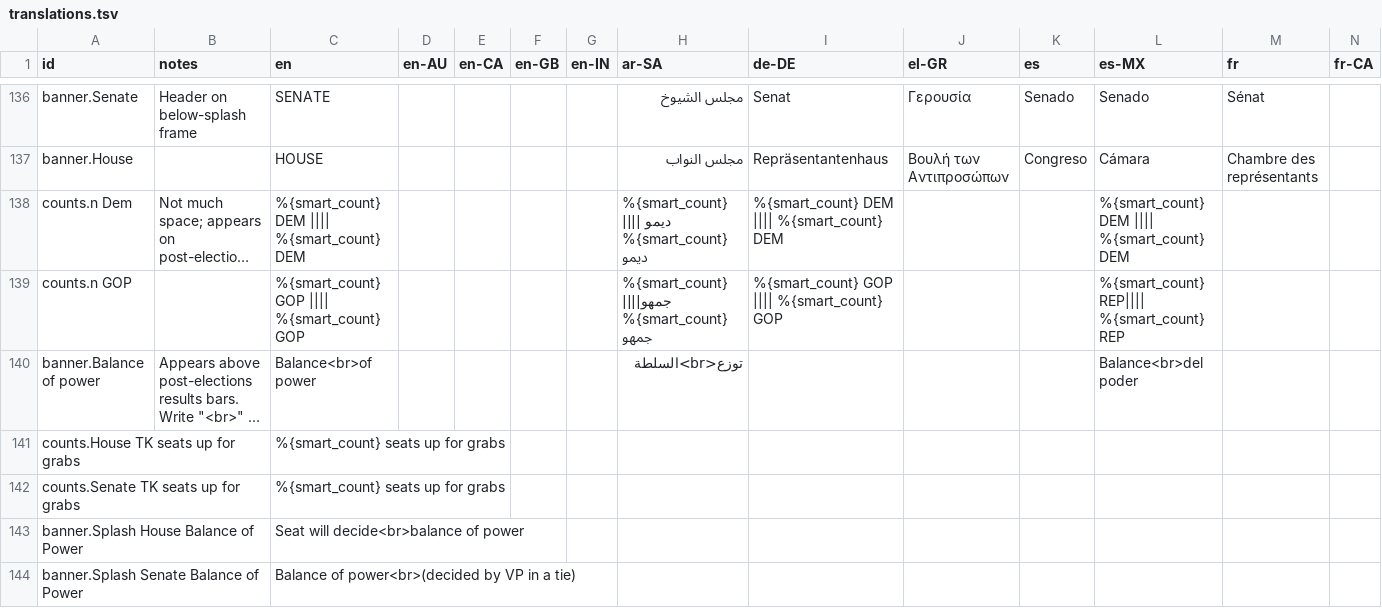
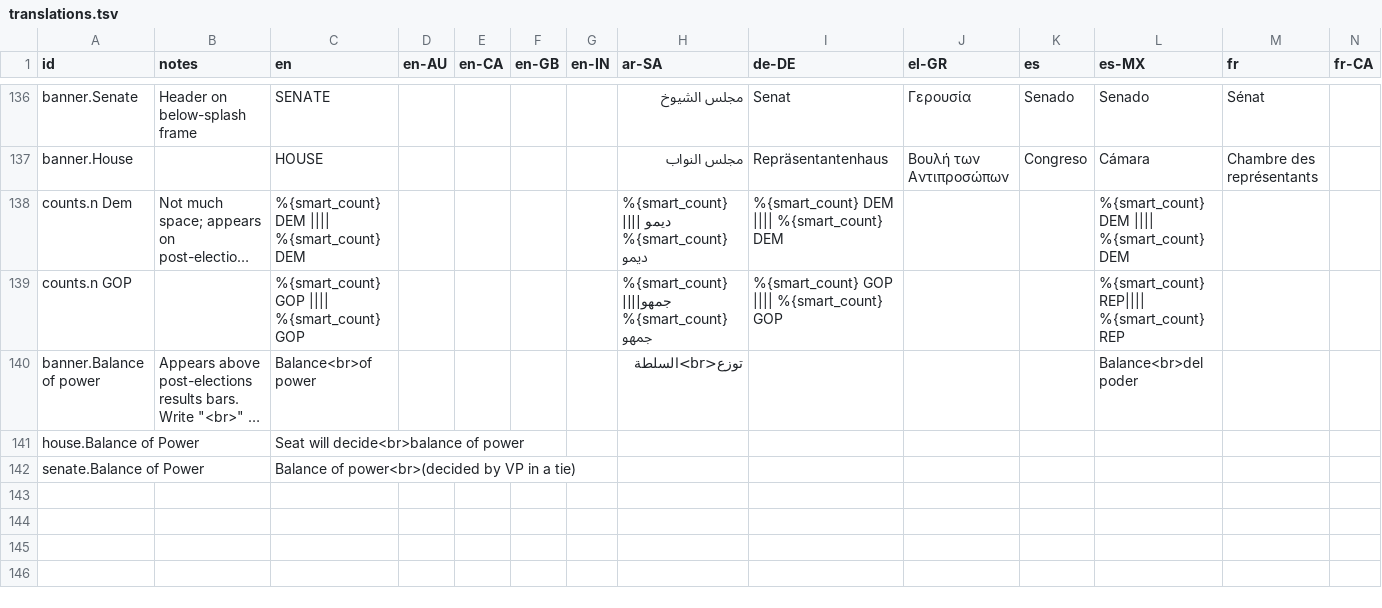
Before and after one commit to huffpostdata/decision-2016, a TSV file: app/google-sheets/translations.tsv, drawn as a sheet; only a part is shown, gaps mark what is left out; long unchanged cells end in …; removed rows and columns are numbered as before the commit, all else as after; rows hold the shown columns only; the diff names each change by its address in the sheet, - before the commit and + after, or states it on an @@ line.

Commit message:
Update translations

```diff
--- a/app/google-sheets/translations.tsv
+++ b/app/google-sheets/translations.tsv
-row 141: counts.House TK seats up for grabs |  | %{smart_count} seats up for grabs
-row 142: counts.Senate TK seats up for grabs |  | %{smart_count} seats up for grabs
-A141 (id): banner.Splash House Balance of Power
+A141 (id): house.Balance of Power
-A142 (id): banner.Splash Senate Balance of Power
+A142 (id): senate.Balance of Power
```
Also changed, not shown: 1 other file.
